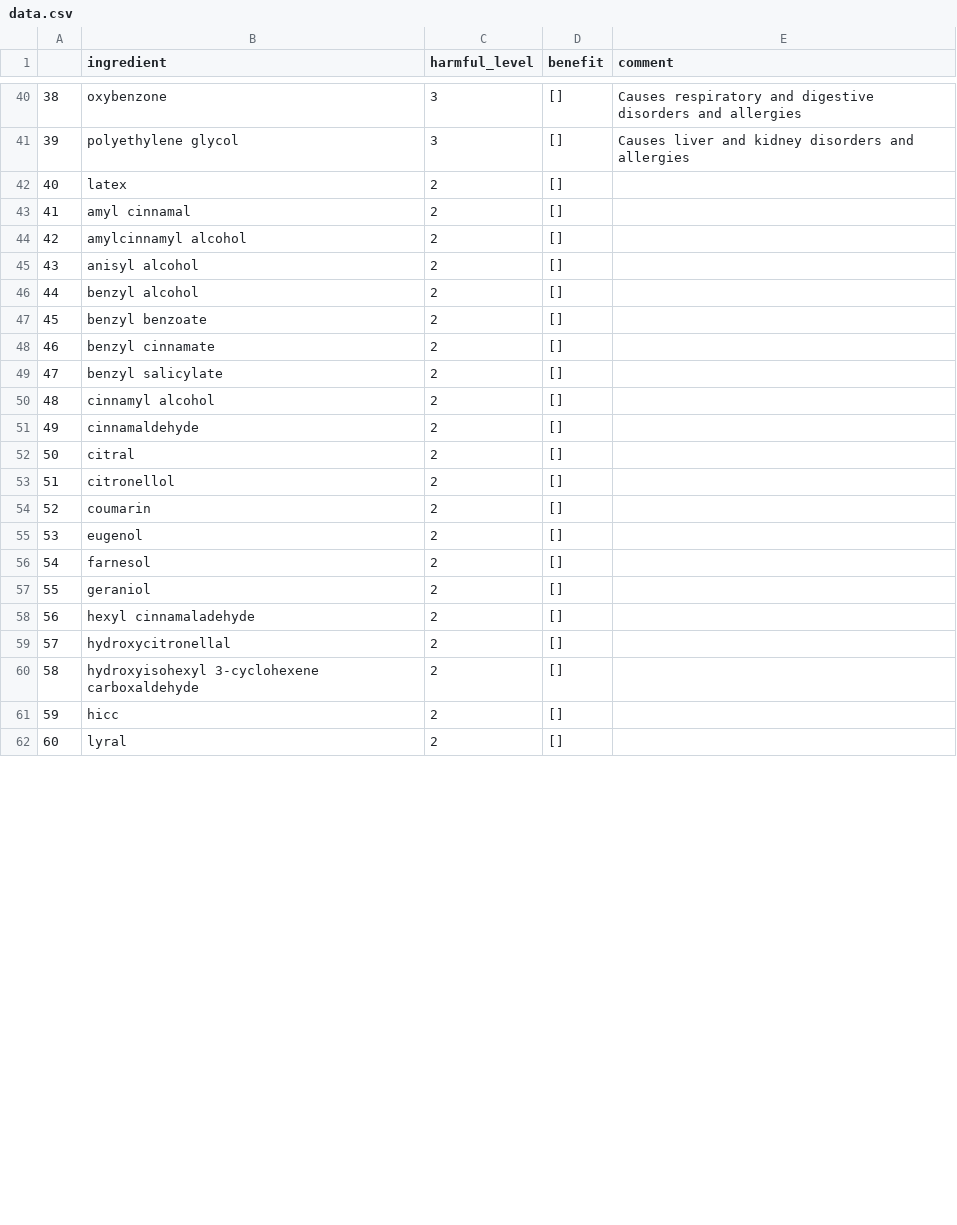
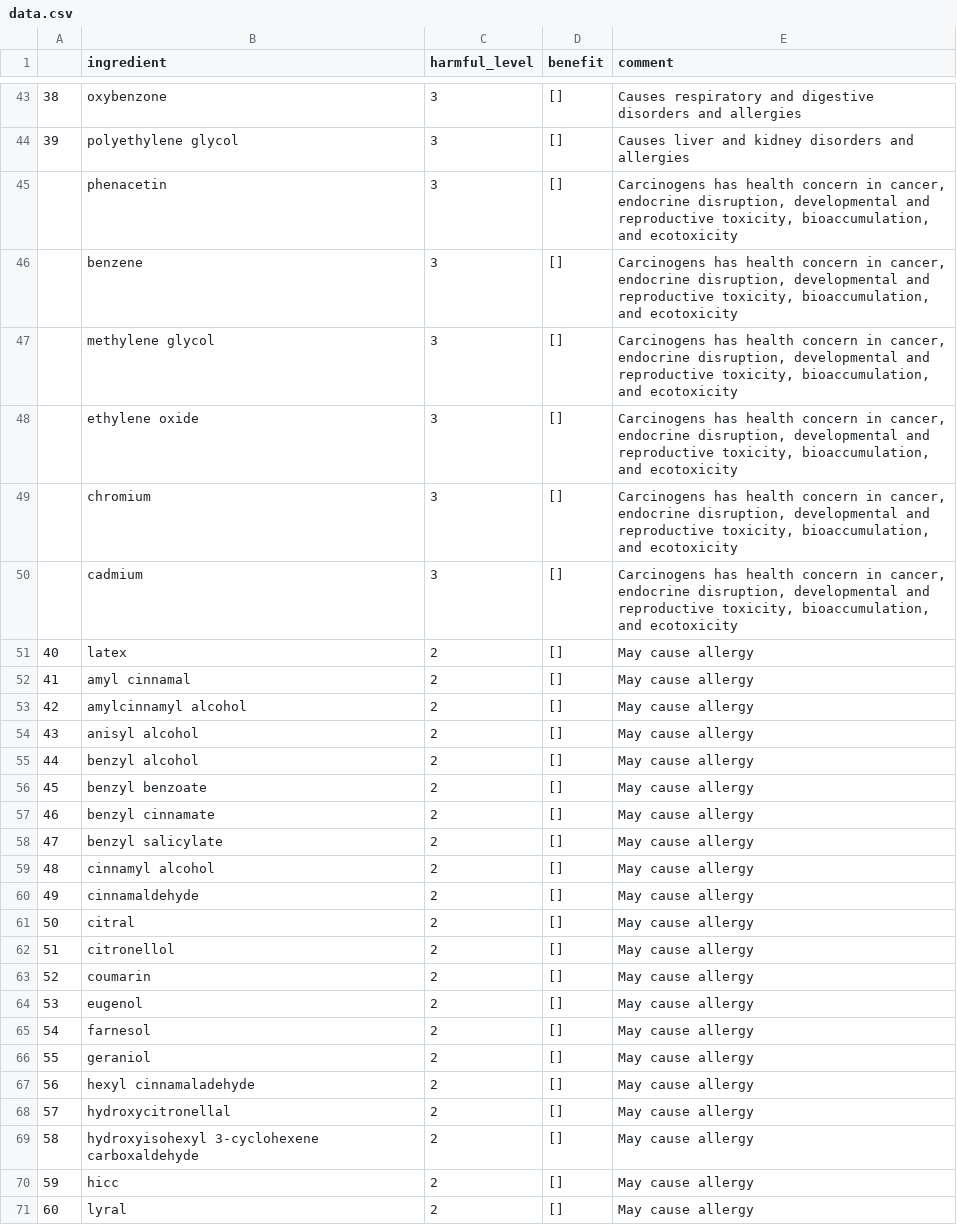
Before and after one commit to JC-78/tartanhack_purus, a CSV file: puru/data.csv, drawn as a sheet; only a part is shown, gaps mark what is left out; the diff covers the shown part only.

Commit message:
add new data entries

```diff
--- a/puru/data.csv
+++ b/puru/data.csv
@@ -41,22 +44,28 @@
 39,polyethylene glycol,3,[],Causes liver and kidney disorders and allergies
-40,latex,2,[],
-41,amyl cinnamal,2,[],
-42,amylcinnamyl alcohol,2,[],
-43,anisyl alcohol,2,[],
-44,benzyl alcohol,2,[],
-45,benzyl benzoate,2,[],
-46,benzyl cinnamate,2,[],
-47,benzyl salicylate,2,[],
-48,cinnamyl alcohol,2,[],
-49,cinnamaldehyde,2,[],
-50,citral,2,[],
-51,citronellol,2,[],
-52,coumarin,2,[],
-53,eugenol,2,[],
-54,farnesol,2,[],
-55,geraniol,2,[],
-56,hexyl cinnamaladehyde,2,[],
-57,hydroxycitronellal,2,[],
-58,hydroxyisohexyl 3-cyclohexene carboxaldehyde,2,[],
-59,hicc,2,[],
-60,lyral,2,[],
+,phenacetin,3,[],"Carcinogens has health concern in cancer, endocrine disruption, developmental and reproductive toxicity, bioaccumulation, and ecotoxicity"
+,benzene,3,[],"Carcinogens has health concern in cancer, endocrine disruption, developmental and reproductive toxicity, bioaccumulation, and ecotoxicity"
+,methylene glycol,3,[],"Carcinogens has health concern in cancer, endocrine disruption, developmental and reproductive toxicity, bioaccumulation, and ecotoxicity"
+,ethylene oxide,3,[],"Carcinogens has health concern in cancer, endocrine disruption, developmental and reproductive toxicity, bioaccumulation, and ecotoxicity"
+,chromium,3,[],"Carcinogens has health concern in cancer, endocrine disruption, developmental and reproductive toxicity, bioaccumulation, and ecotoxicity"
+,cadmium,3,[],"Carcinogens has health concern in cancer, endocrine disruption, developmental and reproductive toxicity, bioaccumulation, and ecotoxicity"
+40,latex,2,[],May cause allergy
+41,amyl cinnamal,2,[],May cause allergy
+42,amylcinnamyl alcohol,2,[],May cause allergy
+43,anisyl alcohol,2,[],May cause allergy
+44,benzyl alcohol,2,[],May cause allergy
+45,benzyl benzoate,2,[],May cause allergy
+46,benzyl cinnamate,2,[],May cause allergy
+47,benzyl salicylate,2,[],May cause allergy
+48,cinnamyl alcohol,2,[],May cause allergy
+49,cinnamaldehyde,2,[],May cause allergy
+50,citral,2,[],May cause allergy
+51,citronellol,2,[],May cause allergy
+52,coumarin,2,[],May cause allergy
+53,eugenol,2,[],May cause allergy
+54,farnesol,2,[],May cause allergy
+55,geraniol,2,[],May cause allergy
+56,hexyl cinnamaladehyde,2,[],May cause allergy
+57,hydroxycitronellal,2,[],May cause allergy
+58,hydroxyisohexyl 3-cyclohexene carboxaldehyde,2,[],May cause allergy
+59,hicc,2,[],May cause allergy
+60,lyral,2,[],May cause allergy
```
Also changed, not shown: 3 added rows and 29 edited cells elsewhere in this file.
